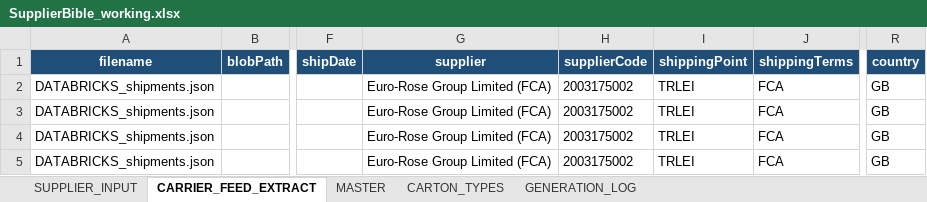
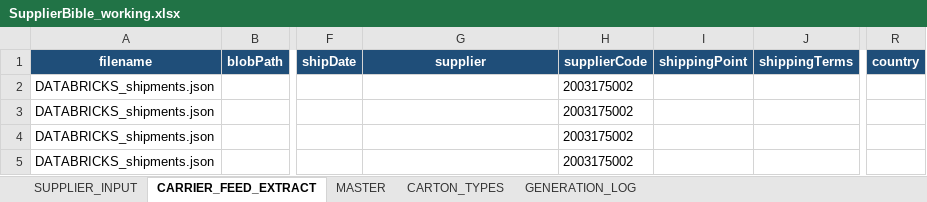
Before and after one commit to asos-elamathipandian/CarrierBooking_SCC_Stub, an Excel workbook: bible/SupplierBible_working.xlsx, sheet CARRIER_FEED_EXTRACT, drawn as a sheet; only a part is shown, gaps mark what is left out; values as stored, in another font and other column widths than the file's, no borders; the diff names each change by its address in the sheet, - before the commit and + after, or states it on an @@ line.

```diff
--- a/bible/SupplierBible_working.xlsx (sheet CARRIER_FEED_EXTRACT)
+++ b/bible/SupplierBible_working.xlsx (sheet CARRIER_FEED_EXTRACT)
-G2:G5 (supplier): Euro-Rose Group Limited (FCA)
+G2:G5 (supplier): (empty)
-I2:I5 (shippingPoint): TRLEI
+I2:I5 (shippingPoint): (empty)
-J2:J5 (shippingTerms): FCA
+J2:J5 (shippingTerms): (empty)
-R2:R5 (country): GB
+R2:R5 (country): (empty)
```
Also changed, not shown: sheet MASTER, sheet SUPPLIER_INPUT, samples/SupplierInput_template.xlsx, 5 other files.
